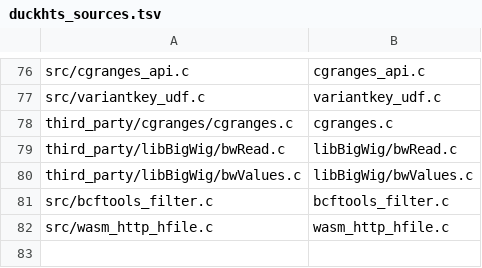
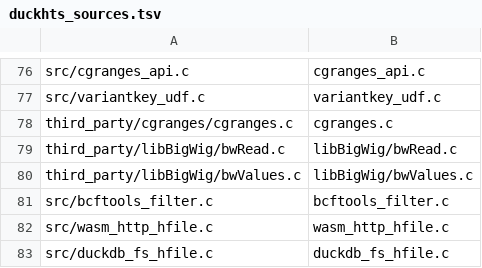
Before and after one commit to RGenomicsETL/duckhts, a TSV file: r/Rduckhts/inst/duckhts_extension/duckhts_sources.tsv, drawn as a sheet; only a part is shown, gaps mark what is left out; the diff names each change by its address in the sheet, - before the commit and + after, or states it on an @@ line.

Commit message:
Read BAM, SAM and CRAM through the DuckDB file system on request
After SET duckhts_file_system = 'duckdb', read_bam reads the alignment file
and its index through the file system of the connection. An htslib hFILE
backend (src/duckdb_fs_hfile.c) on the DuckDB 1.5.6 C file API does the
reads, so DuckDB secrets, enable_external_access, httpfs and registered
file systems apply, and an open error ends with DuckDB's reason.

htslib opens files by name, and a DuckDB file system belongs to one
connection. Bind creates a route that holds the client context, and the
names given to htslib carry the route id, so the index is read through the
same connection. The route is read-only, reads the CRAM reference through
htslib, and looks for the index beside the file only.

The default, 'htslib', keeps htslib's own file access; other readers ignore
the setting. test-duckdb-file-system compares both routes on every
committed BAM and CRAM fixture and covers index forms, the access policy,
error text and an HTTP secret.

```diff
--- a/r/Rduckhts/inst/duckhts_extension/duckhts_sources.tsv
+++ b/r/Rduckhts/inst/duckhts_extension/duckhts_sources.tsv
+row 83: src/duckdb_fs_hfile.c | duckdb_fs_hfile.c
```
Also changed, not shown: src/duckhts_sources.tsv, 20 other files.
